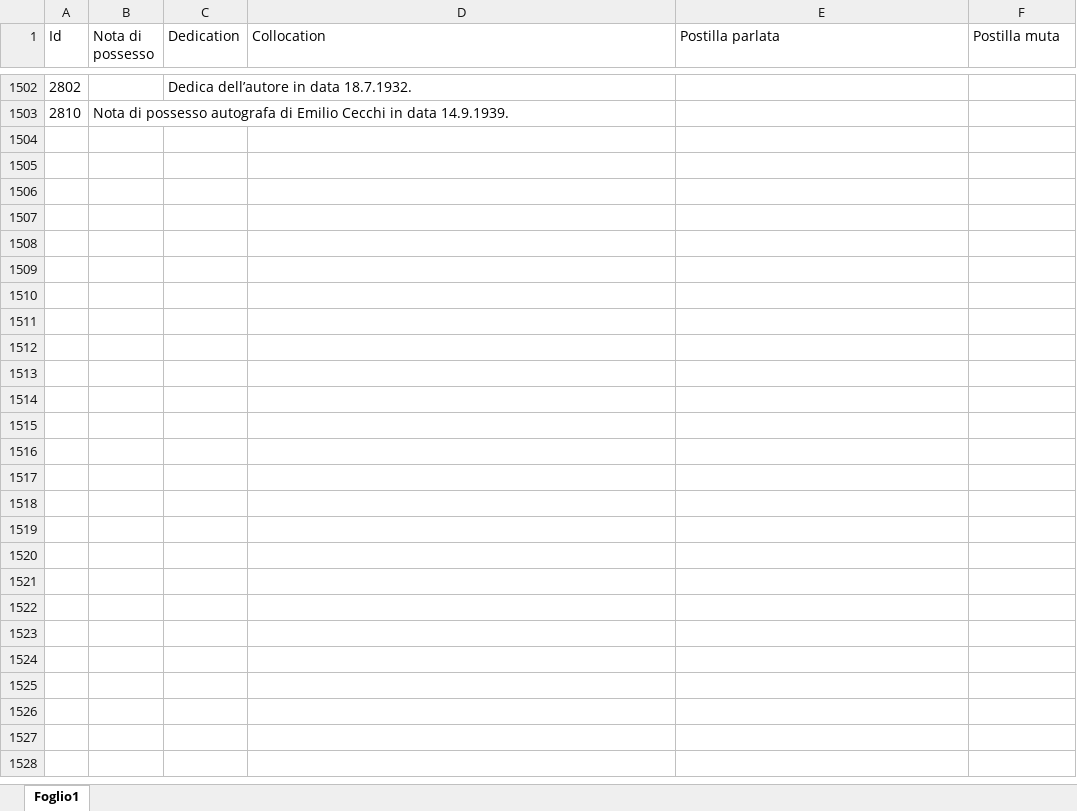
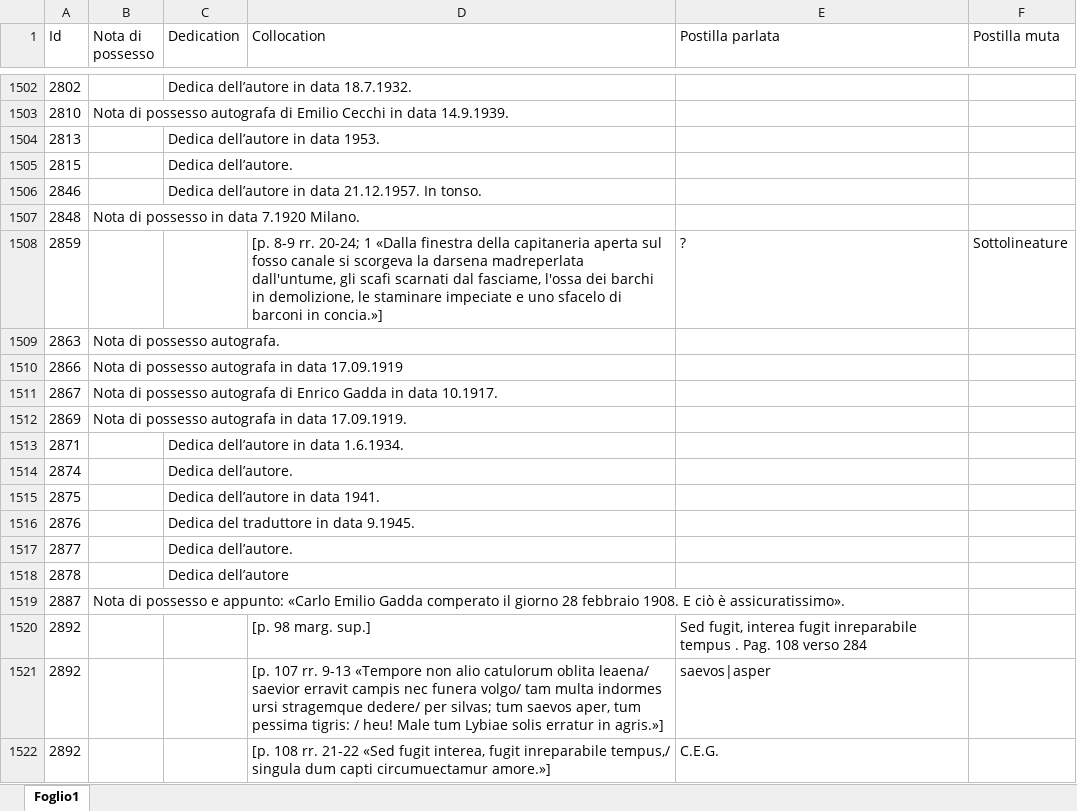
Before and after one commit to Nora1211/Gadda, an Excel workbook: Postille.xlsx, sheet Foglio1, drawn as a sheet; only a part is shown, gaps mark what is left out; values as stored, in another font and other column widths than the file's, no borders; the diff covers the shown part only; the diff names each change by its address in the sheet, - before the commit and + after, or states it on an @@ line.

```diff
--- a/Postille.xlsx (sheet Foglio1)
+++ b/Postille.xlsx (sheet Foglio1)
+row 1504: 2813 |  | Dedica dell’autore in data 1953.
+row 1505: 2815 |  | Dedica dell’autore.
+row 1506: 2846 |  | Dedica dell’autore in data 21.12.1957. In tonso.
+row 1507: 2848 | Nota di possesso in data 7.1920 Milano.
+row 1508: 2859 |  |  | [p. 8-9 rr. 20-24; 1 «Dalla finestra della capitaneria aperta sul fosso canale si scorgeva la darsena madreperlata dall'untume, gli scafi scarnati dal fasciame, l'ossa dei barchi in demolizione, le staminare impeciate e uno sfacelo di barconi in concia.»] | ? | Sottolineature
+row 1509: 2863 | Nota di possesso autografa.
+row 1510: 2866 | Nota di possesso autografa in data 17.09.1919
+row 1511: 2867 | Nota di possesso autografa di Enrico Gadda in data 10.1917.
+row 1512: 2869 | Nota di possesso autografa in data 17.09.1919.
+row 1513: 2871 |  | Dedica dell’autore in data 1.6.1934.
+row 1514: 2874 |  | Dedica dell’autore.
+row 1515: 2875 |  | Dedica dell’autore in data 1941.
+row 1516: 2876 |  | Dedica del traduttore in data 9.1945.
+row 1517: 2877 |  | Dedica dell’autore.
+row 1518: 2878 |  | Dedica dell’autore
+row 1519: 2887 | Nota di possesso e appunto: «Carlo Emilio Gadda comperato il giorno 28 febbraio 1908. E ciò è assicuratissimo».
+row 1520: 2892 |  |  | [p. 98 marg. sup.] | Sed fugit, interea fugit inreparabile tempus . Pag. 108 verso 284
+row 1521: 2892 |  |  | [p. 107 rr. 9-13 «Tempore non alio catulorum oblita leaena/ saevior erravit campis nec funera volgo/ tam multa indormes ursi stragemque dedere/ per silvas; tum saevos aper, tum pessima tigris: / heu! Male tum Lybiae solis erratur in agris.»] | saevos|asper
+row 1522: 2892 |  |  | [p. 108 rr. 21-22 «Sed fugit interea, fugit inreparabile tempus,/ singula dum capti circumuectamur amore.»] | C.E.G.
```
Also changed, not shown: 182 added rows elsewhere in this sheet, OutputBook.xlsx.
